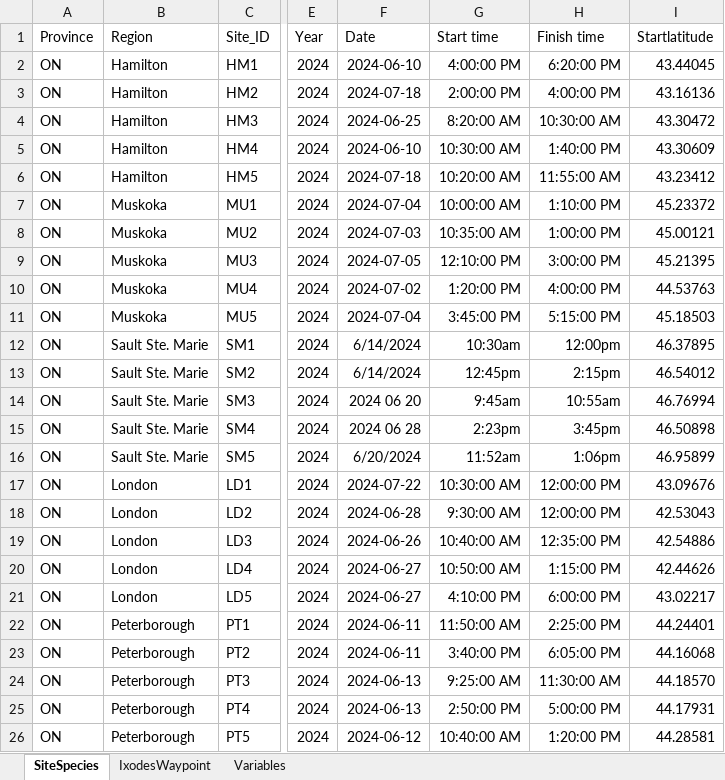
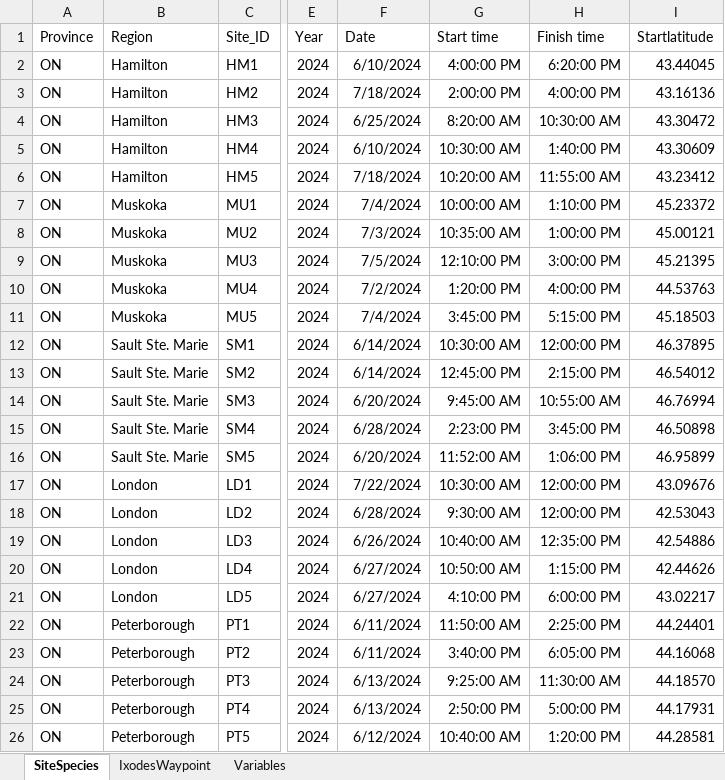
Before and after one commit to Jamie-Harding/TickEcology, an Excel workbook: Data/CaLSeN_2024.xlsx, sheet SiteSpecies, drawn as a sheet; only a part is shown, gaps mark what is left out; values as stored, in another font and other column widths than the file's, no borders; the diff names each change by its address in the sheet, - before the commit and + after, or states it on an @@ line.

```diff
--- a/Data/CaLSeN_2024.xlsx (sheet SiteSpecies)
+++ b/Data/CaLSeN_2024.xlsx (sheet SiteSpecies)
-F2 (Date): 2024-06-10
+F2 (Date): 6/10/2024
-F3 (Date): 2024-07-18
+F3 (Date): 7/18/2024
-F4 (Date): 2024-06-25
+F4 (Date): 6/25/2024
-F5 (Date): 2024-06-10
+F5 (Date): 6/10/2024
-F6 (Date): 2024-07-18
+F6 (Date): 7/18/2024
-F7 (Date): 2024-07-04
+F7 (Date): 7/4/2024
-F8 (Date): 2024-07-03
+F8 (Date): 7/3/2024
-F9 (Date): 2024-07-05
+F9 (Date): 7/5/2024
-F10 (Date): 2024-07-02
+F10 (Date): 7/2/2024
-F11 (Date): 2024-07-04
+F11 (Date): 7/4/2024
-G12 (Start time): 10:30am
+G12 (Start time): 10:30:00 AM
-H12 (Finish time): 12:00pm
+H12 (Finish time): 12:00:00 PM
-G13 (Start time): 12:45pm
+G13 (Start time): 12:45:00 PM
-H13 (Finish time): 2:15pm
+H13 (Finish time): 2:15:00 PM
-F14 (Date): 2024 06 20
+F14 (Date): 6/20/2024
-G14 (Start time): 9:45am
+G14 (Start time): 9:45:00 AM
-H14 (Finish time): 10:55am
+H14 (Finish time): 10:55:00 AM
-F15 (Date): 2024 06 28
+F15 (Date): 6/28/2024
-G15 (Start time): 2:23pm
+G15 (Start time): 2:23:00 PM
-H15 (Finish time): 3:45pm
+H15 (Finish time): 3:45:00 PM
-G16 (Start time): 11:52am
+G16 (Start time): 11:52:00 AM
-H16 (Finish time): 1:06pm
+H16 (Finish time): 1:06:00 PM
-F17 (Date): 2024-07-22
+F17 (Date): 7/22/2024
-F18 (Date): 2024-06-28
+F18 (Date): 6/28/2024
-F19 (Date): 2024-06-26
+F19 (Date): 6/26/2024
-F20:F21 (Date): 2024-06-27
+F20:F21 (Date): 6/27/2024
-F22:F23 (Date): 2024-06-11
+F22:F23 (Date): 6/11/2024
-F24:F25 (Date): 2024-06-13
+F24:F25 (Date): 6/13/2024
-F26 (Date): 2024-06-12
+F26 (Date): 6/12/2024
```
Also changed, not shown: sheet IxodesWaypoint, Data/CaLSeN_2019.xlsx, Data/CaLSeN_2021.xlsx, 5 other files.
